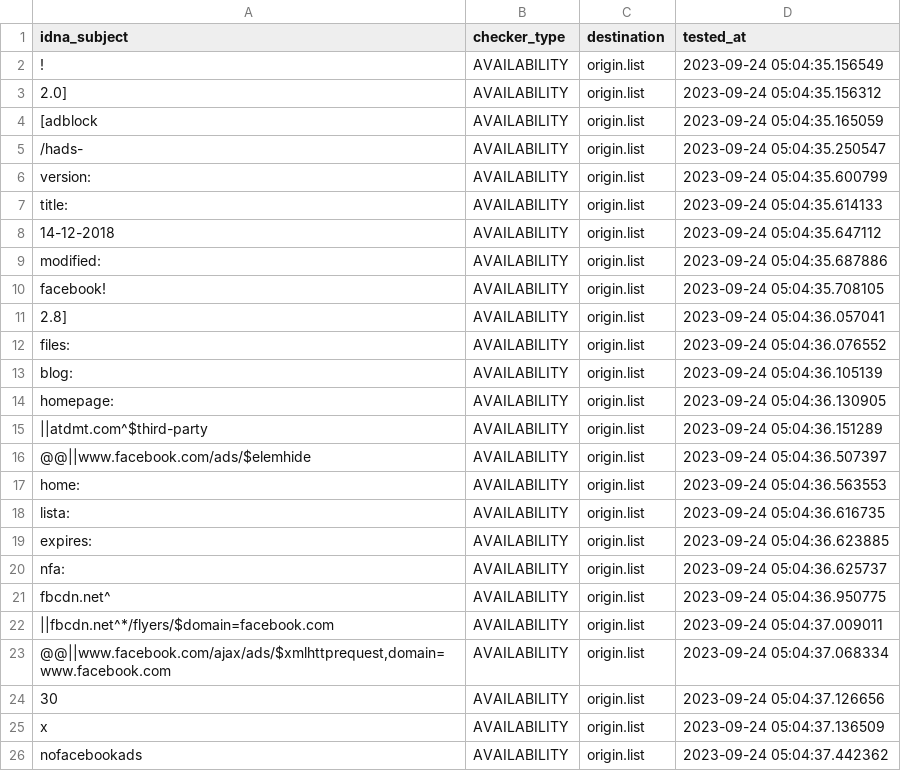
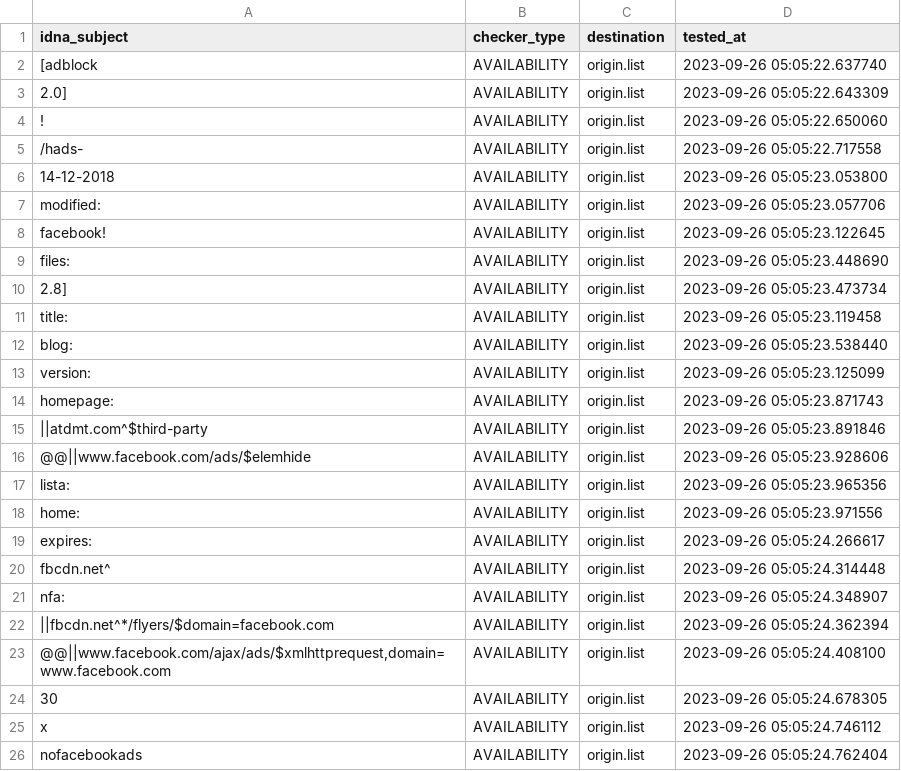
Before and after one commit to dead-hosts/xfiles_facebook_git_gioxx, a CSV file: .pyfunceble/inactive.csv, drawn as a sheet; only a part is shown; the diff covers the shown part only.

```diff
--- a/.pyfunceble/inactive.csv
+++ b/.pyfunceble/inactive.csv
@@ -1,26 +1,26 @@
 idna_subject,checker_type,destination,tested_at
-!,AVAILABILITY,origin.list,2023-09-24 05:04:35.156549
-2.0],AVAILABILITY,origin.list,2023-09-24 05:04:35.156312
-[adblock,AVAILABILITY,origin.list,2023-09-24 05:04:35.165059
-/hads-,AVAILABILITY,origin.list,2023-09-24 05:04:35.250547
-version:,AVAILABILITY,origin.list,2023-09-24 05:04:35.600799
-title:,AVAILABILITY,origin.list,2023-09-24 05:04:35.614133
-14-12-2018,AVAILABILITY,origin.list,2023-09-24 05:04:35.647112
-modified:,AVAILABILITY,origin.list,2023-09-24 05:04:35.687886
-facebook!,AVAILABILITY,origin.list,2023-09-24 05:04:35.708105
-2.8],AVAILABILITY,origin.list,2023-09-24 05:04:36.057041
-files:,AVAILABILITY,origin.list,2023-09-24 05:04:36.076552
-blog:,AVAILABILITY,origin.list,2023-09-24 05:04:36.105139
-homepage:,AVAILABILITY,origin.list,2023-09-24 05:04:36.130905
-||atdmt.com^$third-party,AVAILABILITY,origin.list,2023-09-24 05:04:36.151289
-@@||www.facebook.com/ads/$elemhide,AVAILABILITY,origin.list,2023-09-24 05:04:36.507397
-home:,AVAILABILITY,origin.list,2023-09-24 05:04:36.563553
-lista:,AVAILABILITY,origin.list,2023-09-24 05:04:36.616735
-expires:,AVAILABILITY,origin.list,2023-09-24 05:04:36.623885
-nfa:,AVAILABILITY,origin.list,2023-09-24 05:04:36.625737
-fbcdn.net^,AVAILABILITY,origin.list,2023-09-24 05:04:36.950775
-||fbcdn.net^*/flyers/$domain=facebook.com,AVAILABILITY,origin.list,2023-09-24 05:04:37.009011
-"@@||www.facebook.com/ajax/ads/$xmlhttprequest,domain=www.facebook.com",AVAILABILITY,origin.list,2023-09-24 05:04:37.068334
-30,AVAILABILITY,origin.list,2023-09-24 05:04:37.126656
-x,AVAILABILITY,origin.list,2023-09-24 05:04:37.136509
-nofacebookads,AVAILABILITY,origin.list,2023-09-24 05:04:37.442362
+[adblock,AVAILABILITY,origin.list,2023-09-26 05:05:22.637740
+2.0],AVAILABILITY,origin.list,2023-09-26 05:05:22.643309
+!,AVAILABILITY,origin.list,2023-09-26 05:05:22.650060
+/hads-,AVAILABILITY,origin.list,2023-09-26 05:05:22.717558
+14-12-2018,AVAILABILITY,origin.list,2023-09-26 05:05:23.053800
+modified:,AVAILABILITY,origin.list,2023-09-26 05:05:23.057706
+facebook!,AVAILABILITY,origin.list,2023-09-26 05:05:23.122645
+files:,AVAILABILITY,origin.list,2023-09-26 05:05:23.448690
+2.8],AVAILABILITY,origin.list,2023-09-26 05:05:23.473734
+title:,AVAILABILITY,origin.list,2023-09-26 05:05:23.119458
+blog:,AVAILABILITY,origin.list,2023-09-26 05:05:23.538440
+version:,AVAILABILITY,origin.list,2023-09-26 05:05:23.125099
+homepage:,AVAILABILITY,origin.list,2023-09-26 05:05:23.871743
+||atdmt.com^$third-party,AVAILABILITY,origin.list,2023-09-26 05:05:23.891846
+@@||www.facebook.com/ads/$elemhide,AVAILABILITY,origin.list,2023-09-26 05:05:23.928606
+lista:,AVAILABILITY,origin.list,2023-09-26 05:05:23.965356
+home:,AVAILABILITY,origin.list,2023-09-26 05:05:23.971556
+expires:,AVAILABILITY,origin.list,2023-09-26 05:05:24.266617
+fbcdn.net^,AVAILABILITY,origin.list,2023-09-26 05:05:24.314448
+nfa:,AVAILABILITY,origin.list,2023-09-26 05:05:24.348907
+||fbcdn.net^*/flyers/$domain=facebook.com,AVAILABILITY,origin.list,2023-09-26 05:05:24.362394
+"@@||www.facebook.com/ajax/ads/$xmlhttprequest,domain=www.facebook.com",AVAILABILITY,origin.list,2023-09-26 05:05:24.408100
+30,AVAILABILITY,origin.list,2023-09-26 05:05:24.678305
+x,AVAILABILITY,origin.list,2023-09-26 05:05:24.746112
+nofacebookads,AVAILABILITY,origin.list,2023-09-26 05:05:24.762404
```
Also changed, not shown: 1 added row, 1 removed row and 6 edited cells elsewhere in this file, 6 other files.
